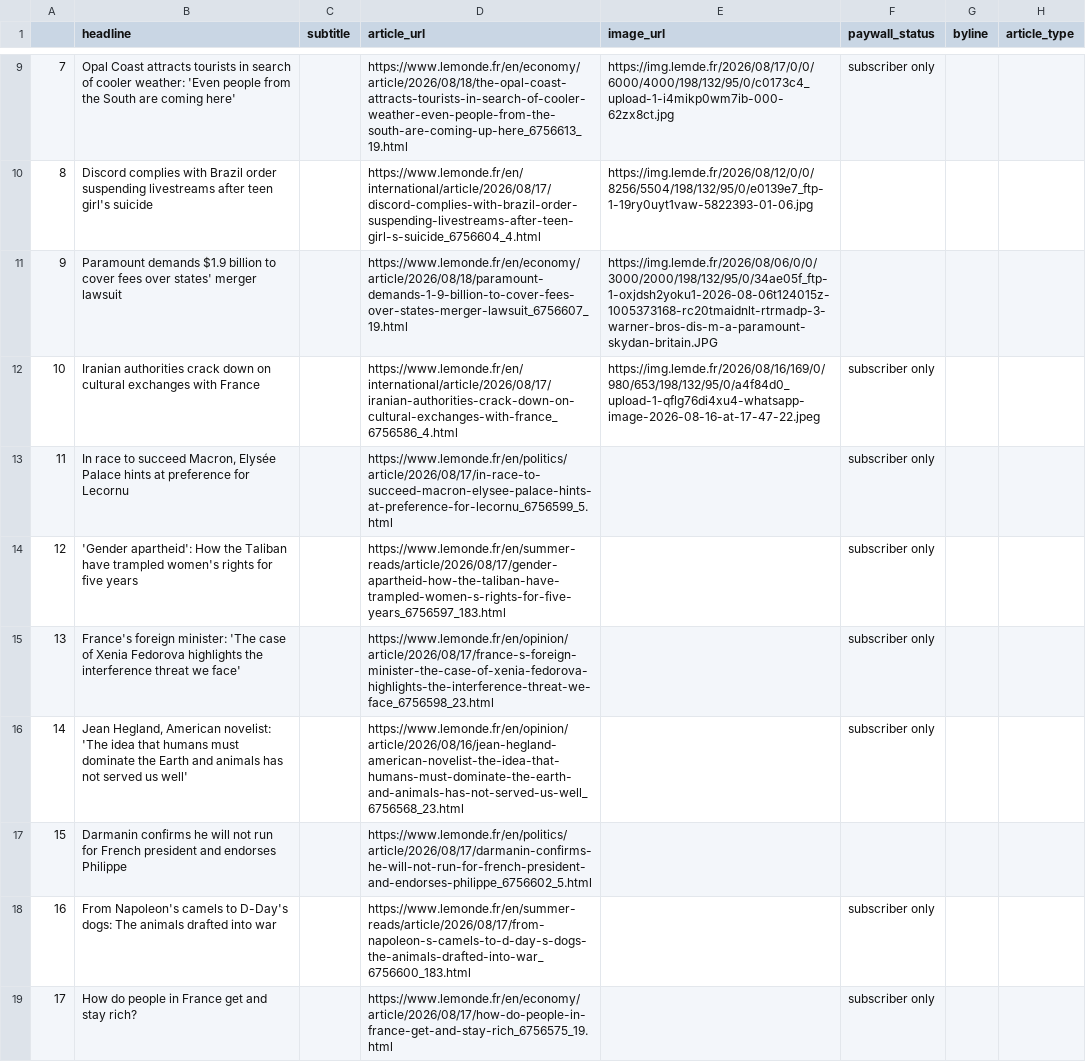
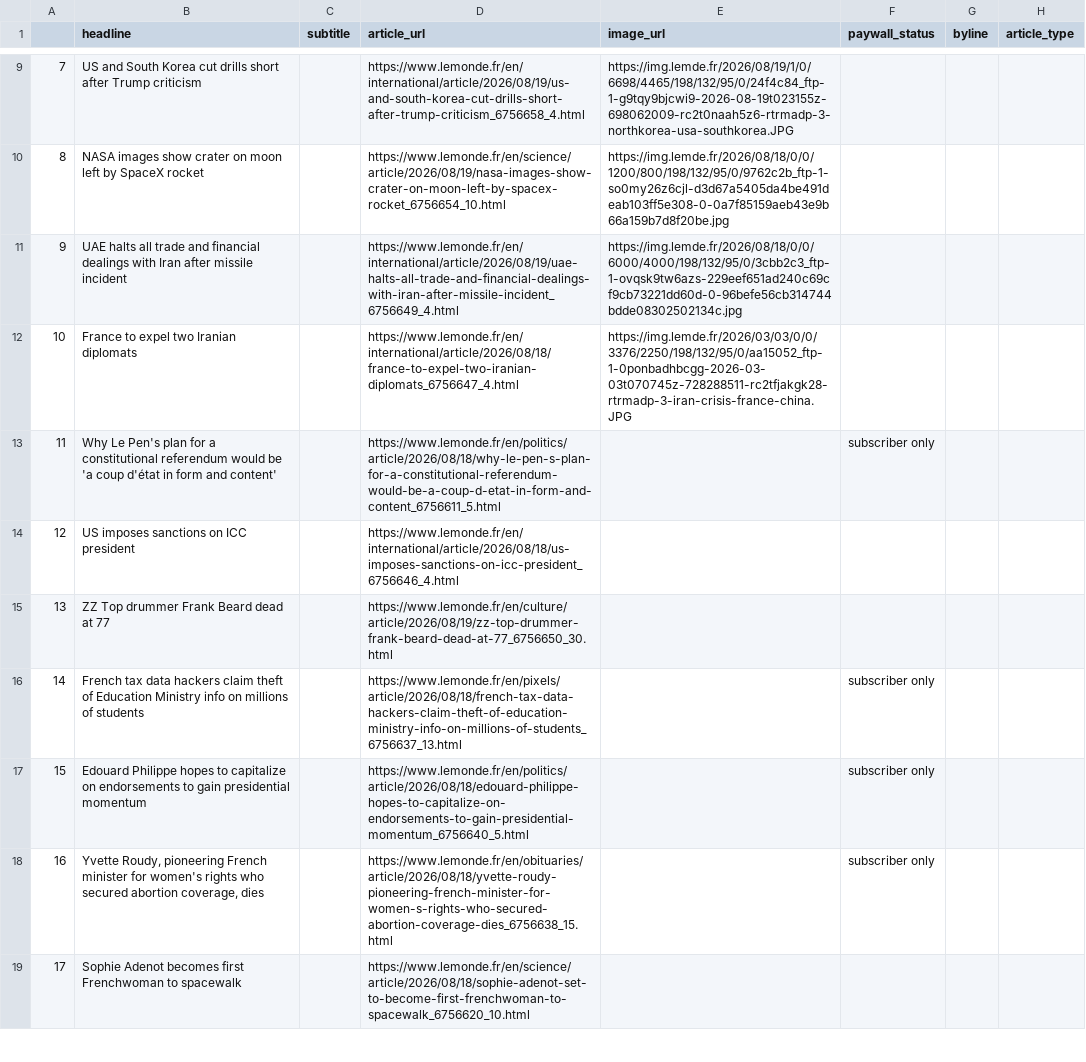
Before and after one commit to luciamack/auto_updating_headline_scraper_le_monde, a CSV file: le_monde_daily_news.csv, drawn as a sheet; only a part is shown, gaps mark what is left out; the diff covers the shown part only; the diff names each change by its address in the sheet, - before the commit and + after, or states it on an @@ line.

```diff
--- a/le_monde_daily_news.csv
+++ b/le_monde_daily_news.csv
-B9 (headline): Opal Coast attracts tourists in search of cooler weather: 'Even people from the South are coming here'
+B9 (headline): US and South Korea cut drills short after Trump criticism
-D9 (article_url): https://www.lemonde.fr/en/economy/article/2026/08/18/the-opal-coast-attracts-tourists-in-search-of-cooler-weather-even-people-from-the-south-are-coming-up-here_6756613_19.html
+D9 (article_url): https://www.lemonde.fr/en/international/article/2026/08/19/us-and-south-korea-cut-drills-short-after-trump-criticism_6756658_4.html
-E9 (image_url): https://img.lemde.fr/2026/08/17/0/0/6000/4000/198/132/95/0/c0173c4_upload-1-i4mikp0wm7ib-000-62zx8ct.jpg
+E9 (image_url): https://img.lemde.fr/2026/08/19/1/0/6698/4465/198/132/95/0/24f4c84_ftp-1-g9tqy9bjcwi9-2026-08-19t023155z-698062009-rc2t0naah5z6-rtrmadp-3-northkorea-usa-southkorea.JPG
-F9 (paywall_status): subscriber only
+F9 (paywall_status): (empty)
-B10 (headline): Discord complies with Brazil order suspending livestreams after teen girl's suicide
+B10 (headline): NASA images show crater on moon left by SpaceX rocket
-D10 (article_url): https://www.lemonde.fr/en/international/article/2026/08/17/discord-complies-with-brazil-order-suspending-livestreams-after-teen-girl-s-suicide_6756604_4.html
+D10 (article_url): https://www.lemonde.fr/en/science/article/2026/08/19/nasa-images-show-crater-on-moon-left-by-spacex-rocket_6756654_10.html
-E10 (image_url): https://img.lemde.fr/2026/08/12/0/0/8256/5504/198/132/95/0/e0139e7_ftp-1-19ry0uyt1vaw-5822393-01-06.jpg
+E10 (image_url): https://img.lemde.fr/2026/08/18/0/0/1200/800/198/132/95/0/9762c2b_ftp-1-so0my26z6cjl-d3d67a5405da4be491deab103ff5e308-0-0a7f85159aeb43e9b66a159b7d8f20be.jpg
-B11 (headline): Paramount demands $1.9 billion to cover fees over states' merger lawsuit
+B11 (headline): UAE halts all trade and financial dealings with Iran after missile incident
-D11 (article_url): https://www.lemonde.fr/en/economy/article/2026/08/18/paramount-demands-1-9-billion-to-cover-fees-over-states-merger-lawsuit_6756607_19.html
+D11 (article_url): https://www.lemonde.fr/en/international/article/2026/08/19/uae-halts-all-trade-and-financial-dealings-with-iran-after-missile-incident_6756649_4.html
-E11 (image_url): https://img.lemde.fr/2026/08/06/0/0/3000/2000/198/132/95/0/34ae05f_ftp-1-oxjdsh2yoku1-2026-08-06t124015z-1005373168-rc20tmaidnlt-rtrmadp-3-warner-bros-dis-m-a-paramount-skydan-britain.JPG
+E11 (image_url): https://img.lemde.fr/2026/08/18/0/0/6000/4000/198/132/95/0/3cbb2c3_ftp-1-ovqsk9tw6azs-229eef651ad240c69cf9cb73221dd60d-0-96befe56cb314744bdde08302502134c.jpg
-B12 (headline): Iranian authorities crack down on cultural exchanges with France
+B12 (headline): France to expel two Iranian diplomats
-D12 (article_url): https://www.lemonde.fr/en/international/article/2026/08/17/iranian-authorities-crack-down-on-cultural-exchanges-with-france_6756586_4.html
+D12 (article_url): https://www.lemonde.fr/en/international/article/2026/08/18/france-to-expel-two-iranian-diplomats_6756647_4.html
-E12 (image_url): https://img.lemde.fr/2026/08/16/169/0/980/653/198/132/95/0/a4f84d0_upload-1-qflg76di4xu4-whatsapp-image-2026-08-16-at-17-47-22.jpeg
+E12 (image_url): https://img.lemde.fr/2026/03/03/0/0/3376/2250/198/132/95/0/aa15052_ftp-1-0ponbadhbcgg-2026-03-03t070745z-728288511-rc2tfjakgk28-rtrmadp-3-iran-crisis-france-china.JPG
-F12 (paywall_status): subscriber only
+F12 (paywall_status): (empty)
-B13 (headline): In race to succeed Macron, Elysée Palace hints at preference for Lecornu
+B13 (headline): Why Le Pen's plan for a constitutional referendum would be 'a coup d'état in form and content'
-D13 (article_url): https://www.lemonde.fr/en/politics/article/2026/08/17/in-race-to-succeed-macron-elysee-palace-hints-at-preference-for-lecornu_6756599_5.html
+D13 (article_url): https://www.lemonde.fr/en/politics/article/2026/08/18/why-le-pen-s-plan-for-a-constitutional-referendum-would-be-a-coup-d-etat-in-form-and-content_6756611_5.html
-B14 (headline): 'Gender apartheid': How the Taliban have trampled women's rights for five years
+B14 (headline): US imposes sanctions on ICC president
-D14 (article_url): https://www.lemonde.fr/en/summer-reads/article/2026/08/17/gender-apartheid-how-the-taliban-have-trampled-women-s-rights-for-five-years_6756597_183.html
+D14 (article_url): https://www.lemonde.fr/en/international/article/2026/08/18/us-imposes-sanctions-on-icc-president_6756646_4.html
-F14:F15 (paywall_status): subscriber only
+F14:F15 (paywall_status): (empty)
-B15 (headline): France's foreign minister: 'The case of Xenia Fedorova highlights the interference threat we face'
+B15 (headline): ZZ Top drummer Frank Beard dead at 77
-D15 (article_url): https://www.lemonde.fr/en/opinion/article/2026/08/17/france-s-foreign-minister-the-case-of-xenia-fedorova-highlights-the-interference-threat-we-face_6756598_23.html
+D15 (article_url): https://www.lemonde.fr/en/culture/article/2026/08/19/zz-top-drummer-frank-beard-dead-at-77_6756650_30.html
-B16 (headline): Jean Hegland, American novelist: 'The idea that humans must dominate the Earth and animals has not served us well'
+B16 (headline): French tax data hackers claim theft of Education Ministry info on millions of students
-D16 (article_url): https://www.lemonde.fr/en/opinion/article/2026/08/16/jean-hegland-american-novelist-the-idea-that-humans-must-dominate-the-earth-and-animals-has-not-served-us-well_6756568_23.html
+D16 (article_url): https://www.lemonde.fr/en/pixels/article/2026/08/18/french-tax-data-hackers-claim-theft-of-education-ministry-info-on-millions-of-students_6756637_13.html
-B17 (headline): Darmanin confirms he will not run for French president and endorses Philippe
+B17 (headline): Edouard Philippe hopes to capitalize on endorsements to gain presidential momentum
-D17 (article_url): https://www.lemonde.fr/en/politics/article/2026/08/17/darmanin-confirms-he-will-not-run-for-french-president-and-endorses-philippe_6756602_5.html
+D17 (article_url): https://www.lemonde.fr/en/politics/article/2026/08/18/edouard-philippe-hopes-to-capitalize-on-endorsements-to-gain-presidential-momentum_6756640_5.html
-F17 (paywall_status): (empty)
+F17 (paywall_status): subscriber only
-B18 (headline): From Napoleon's camels to D-Day's dogs: The animals drafted into war
+B18 (headline): Yvette Roudy, pioneering French minister for women's rights who secured abortion coverage, dies
-D18 (article_url): https://www.lemonde.fr/en/summer-reads/article/2026/08/17/from-napoleon-s-camels-to-d-day-s-dogs-the-animals-drafted-into-war_6756600_183.html
+D18 (article_url): https://www.lemonde.fr/en/obituaries/article/2026/08/18/yvette-roudy-pioneering-french-minister-for-women-s-rights-who-secured-abortion-coverage-dies_6756638_15.html
-B19 (headline): How do people in France get and stay rich?
+B19 (headline): Sophie Adenot becomes first Frenchwoman to spacewalk
-D19 (article_url): https://www.lemonde.fr/en/economy/article/2026/08/17/how-do-people-in-france-get-and-stay-rich_6756575_19.html
+D19 (article_url): https://www.lemonde.fr/en/science/article/2026/08/18/sophie-adenot-set-to-become-first-frenchwoman-to-spacewalk_6756620_10.html
-F19 (paywall_status): subscriber only
+F19 (paywall_status): (empty)
```
Also changed, not shown: 58 edited cells elsewhere in this file, 1 other file.
